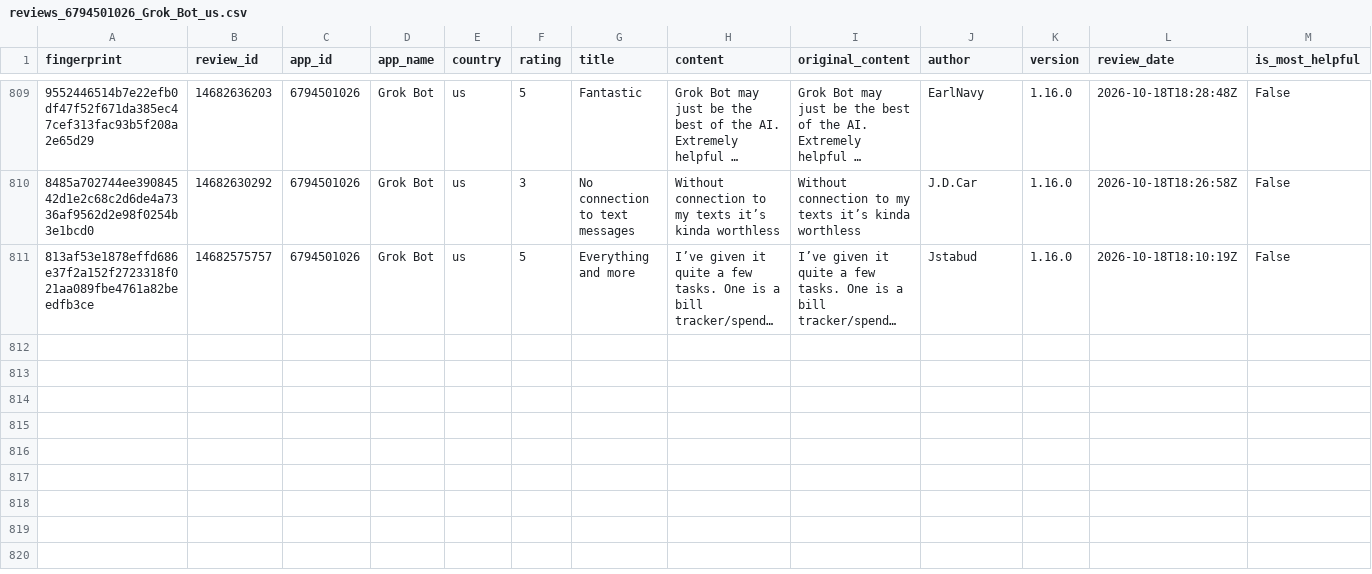
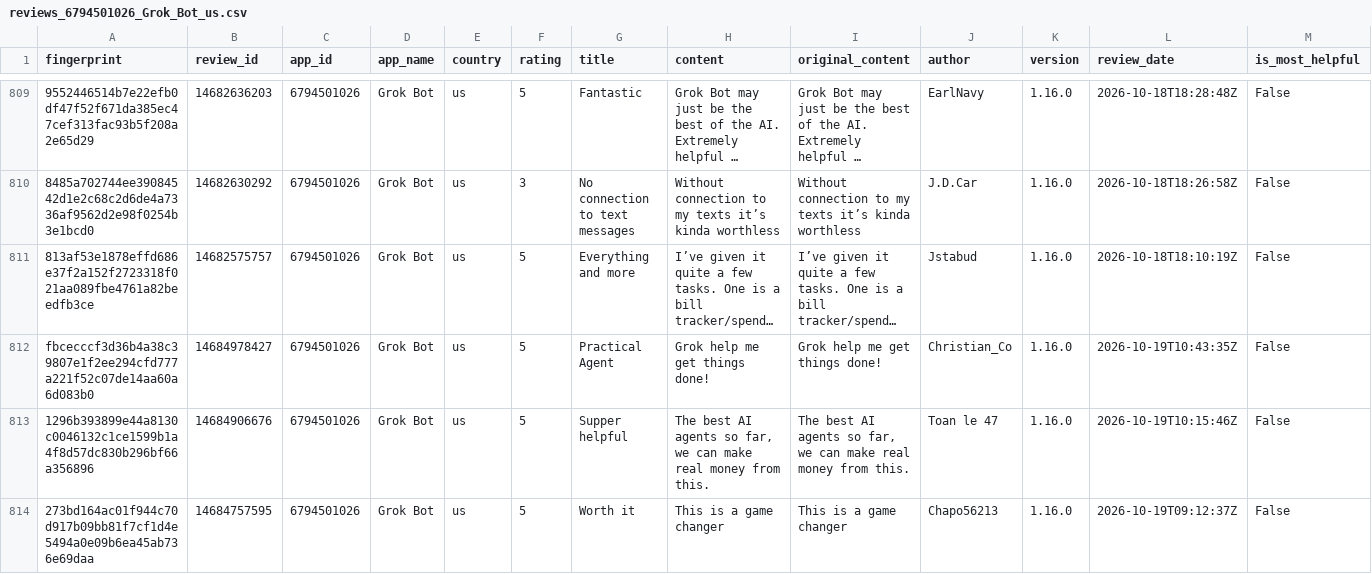
Before and after one commit to pickmiu/appstore-public-data, a CSV file: data/reviews_6794501026_Grok_Bot_us.csv, drawn as a sheet; only a part is shown, gaps mark what is left out; long unchanged cells end in …; rows hold the shown columns only; the diff covers the shown part only; the diff names each change by its address in the sheet, - before the commit and + after, or states it on an @@ line.

```diff
--- a/data/reviews_6794501026_Grok_Bot_us.csv
+++ b/data/reviews_6794501026_Grok_Bot_us.csv
+row 812: fbcecccf3d36b4a38c39807e1f2ee294cfd777a221f52c07de14aa60a6d083b0 | 14684978427 | 6794501026 | Grok Bot | us | 5 | Practical Agent | Grok help me get things done! | Grok help me get things done! | Christian_Co | 1.16.0 | 2026-10-19T10:43:35Z | False
+row 813: 1296b393899e44a8130c0046132c1ce1599b1a4f8d57dc830b296bf66a356896 | 14684906676 | 6794501026 | Grok Bot | us | 5 | Supper helpful | The best AI agents so far, we can make real money from this. | The best AI agents so far, we can make real money from this. | Toan le 47 | 1.16.0 | 2026-10-19T10:15:46Z | False
+row 814: 273bd164ac01f944c70d917b09bb81f7cf1d4e5494a0e09b6ea45ab736e69daa | 14684757595 | 6794501026 | Grok Bot | us | 5 | Worth it | This is a game changer | This is a game changer | Chapo56213 | 1.16.0 | 2026-10-19T09:12:37Z | False
```
Also changed, not shown: 7 added rows elsewhere in this file, data/reviews_1012871328_得物_cn.csv, data/reviews_348712880_Amazon_de.csv, 24 other files.
